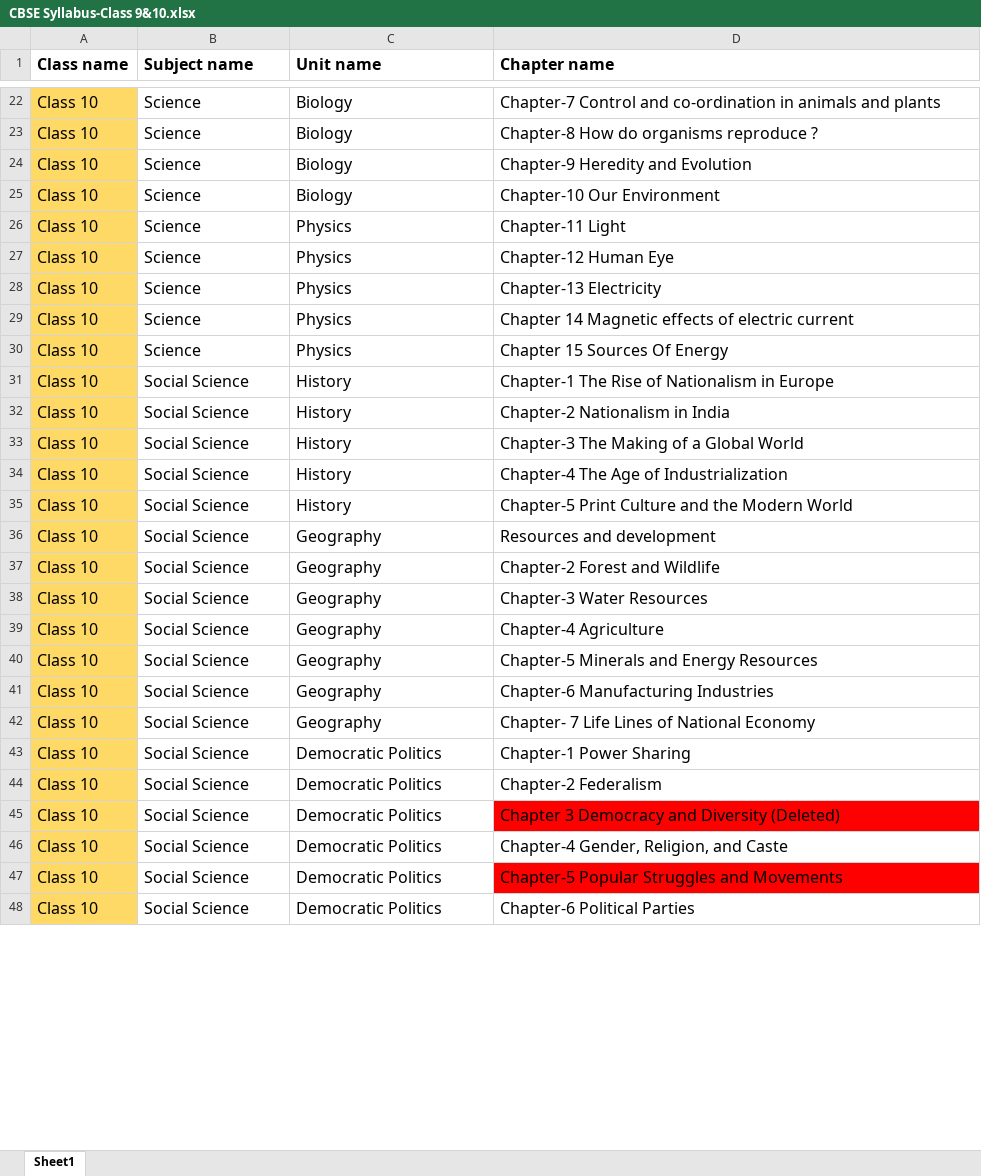
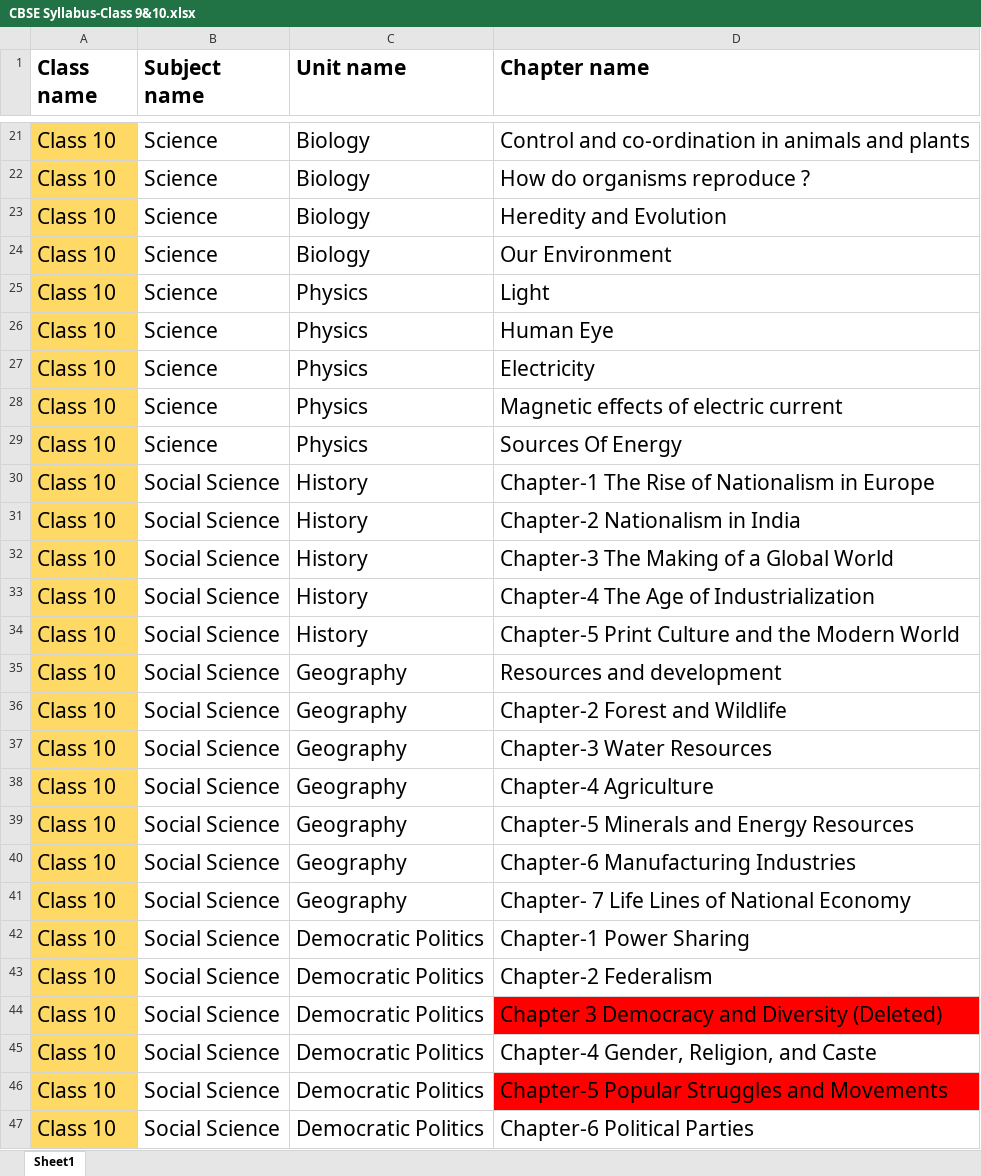
Before and after one commit to EonNithin/eonchatapp, an Excel workbook: staticfiles/CBSE Syllabus-Class 9&10.xlsx, sheet Sheet1, drawn as a sheet; only a part is shown, gaps mark what is left out; values as stored, in another font and other column widths than the file's, no borders; addresses are those after the commit; the diff covers the shown part only; the diff names each change by its address in the sheet, - before the commit and + after, or states it on an @@ line.

```diff
--- a/staticfiles/CBSE Syllabus-Class 9&10.xlsx (sheet Sheet1)
+++ b/staticfiles/CBSE Syllabus-Class 9&10.xlsx (sheet Sheet1)
@@ A1:D1 text size: larger @@
@@ A21:D47 text size: larger @@
-D21 (Chapter name): Chapter-7 Control and…
+D21 (Chapter name): Control and…
-D22 (Chapter name): Chapter-8 How do organisms reproduce ?
+D22 (Chapter name): How do organisms reproduce ?
-D23 (Chapter name): Chapter-9 Heredity and Evolution
+D23 (Chapter name): Heredity and Evolution
-D24 (Chapter name): Chapter-10 Our Environment
+D24 (Chapter name): Our Environment
-D25 (Chapter name): Chapter-11 Light
+D25 (Chapter name): Light
-D26 (Chapter name): Chapter-12 Human Eye
+D26 (Chapter name): Human Eye
-D27 (Chapter name): Chapter-13 Electricity
+D27 (Chapter name): Electricity
-D28 (Chapter name): Chapter 14 Magnetic effects of electric current
+D28 (Chapter name): Magnetic effects of electric current
-D29 (Chapter name): Chapter 15 Sources Of Energy
+D29 (Chapter name): Sources Of Energy
```
Also changed, not shown: 1 added row, 2 removed rows, 31 edited cells and cell formats elsewhere in this sheet, staticfiles/CBSE Syllabus-Class10-Maths&Science.xlsx, 5 other files.
